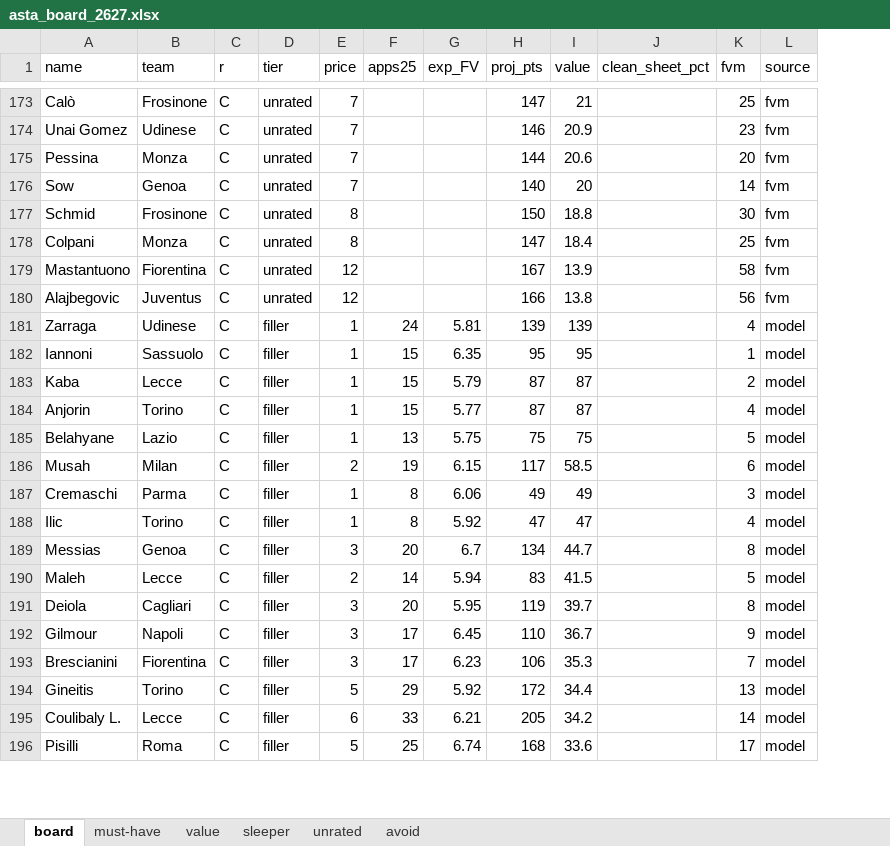
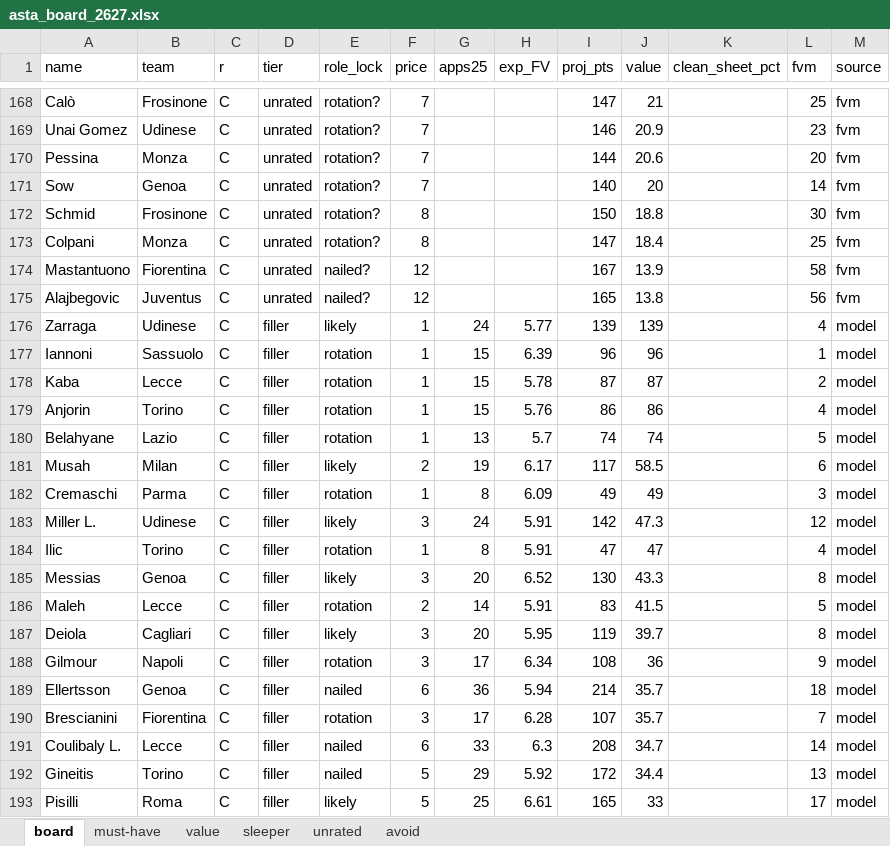
Before and after one commit to LedjoLleshaj/fantacalcio_predictor, an Excel workbook: fantacalcio/asta_board_2627.xlsx, sheet board, drawn as a sheet; only a part is shown, gaps mark what is left out; values as stored, in another font and other column widths than the file's, no borders; removed rows and columns are numbered as before the commit, all else as after; the diff covers the shown part only; the diff names each change by its address in the sheet, - before the commit and + after, or states it on an @@ line.

```diff
--- a/fantacalcio/asta_board_2627.xlsx (sheet board)
+++ b/fantacalcio/asta_board_2627.xlsx (sheet board)
+column E (role_lock), rows 168-182: rotation? | rotation? | rotation? | rotation? | rotation? | rotation? | nailed? | nailed? | likely | rotation | rotation | rotation | rotation | likely | rotation; rows 184-188: rotation | likely | rotation | likely | rotation; row 190: rotation; rows 192-193: nailed | likely
-I175 (proj_pts): 166
+I175 (proj_pts): 165
-H176 (exp_FV): 5.81
+H176 (exp_FV): 5.77
-H177 (exp_FV): 6.35
+H177 (exp_FV): 6.39
-I177 (proj_pts): 95
+I177 (proj_pts): 96
-J177 (value): 95
+J177 (value): 96
-H178 (exp_FV): 5.79
+H178 (exp_FV): 5.78
-H179 (exp_FV): 5.77
+H179 (exp_FV): 5.76
-I179 (proj_pts): 87
+I179 (proj_pts): 86
-J179 (value): 87
+J179 (value): 86
-H180 (exp_FV): 5.75
+H180 (exp_FV): 5.7
-I180 (proj_pts): 75
+I180 (proj_pts): 74
-J180 (value): 75
+J180 (value): 74
-H181 (exp_FV): 6.15
+H181 (exp_FV): 6.17
-H182 (exp_FV): 6.06
+H182 (exp_FV): 6.09
+row 183: Miller L. | Udinese | C | filler | likely | 3 | 24 | 5.91 | 142 | 47.3 |  | 12 | model
-H184 (exp_FV): 5.92
+H184 (exp_FV): 5.91
-H185 (exp_FV): 6.7
+H185 (exp_FV): 6.52
-I185 (proj_pts): 134
+I185 (proj_pts): 130
-J185 (value): 44.7
+J185 (value): 43.3
-H186 (exp_FV): 5.94
+H186 (exp_FV): 5.91
-H188 (exp_FV): 6.45
+H188 (exp_FV): 6.34
-I188 (proj_pts): 110
+I188 (proj_pts): 108
-J188 (value): 36.7
+J188 (value): 36
+row 189: Ellertsson | Genoa | C | filler | nailed | 6 | 36 | 5.94 | 214 | 35.7 |  | 18 | model
-H190 (exp_FV): 6.23
+H190 (exp_FV): 6.28
-I190 (proj_pts): 106
+I190 (proj_pts): 107
-J190 (value): 35.3
+J190 (value): 35.7
+row 191: Coulibaly L. | Lecce | C | filler | nailed | 6 | 33 | 6.3 | 208 | 34.7 |  | 14 | model
-row 195: Coulibaly L. | Lecce | C | filler | 6 | 33 | 6.21 | 205 | 34.2 |  | 14 | model
-H193 (exp_FV): 6.74
+H193 (exp_FV): 6.61
-I193 (proj_pts): 168
+I193 (proj_pts): 165
-J193 (value): 33.6
+J193 (value): 33
```
Also changed, not shown: 47 added rows, 49 removed rows and 651 edited cells elsewhere in this sheet, sheet must-have, sheet avoid, sheet sleeper, sheet value, sheet unrated, 3 other files.
